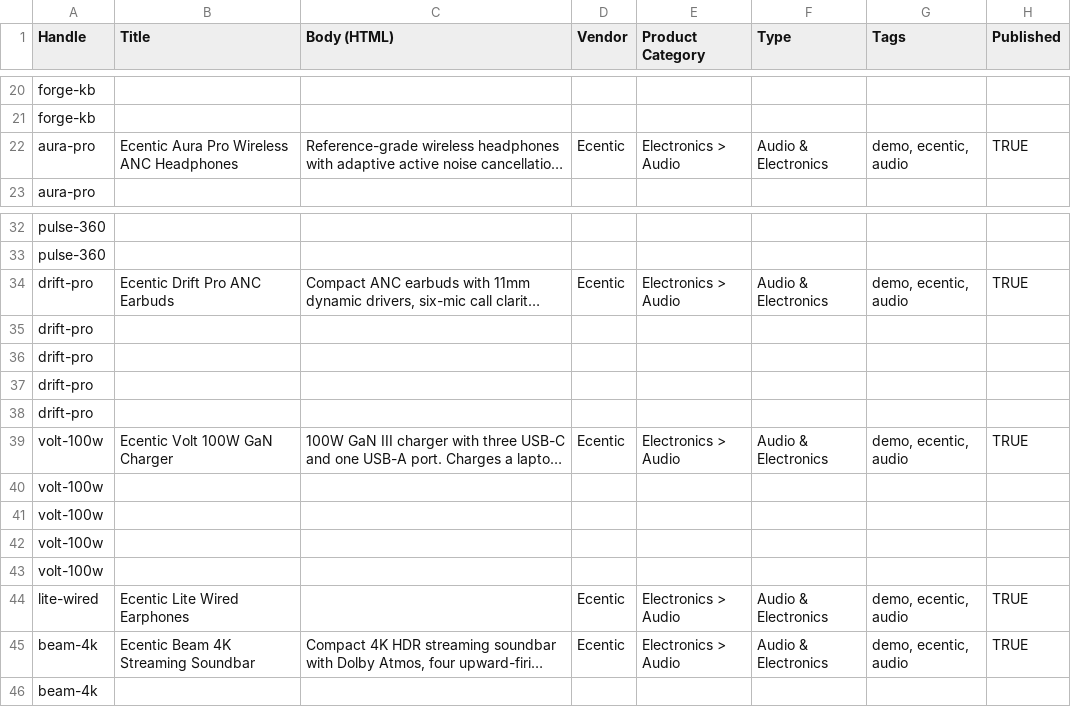
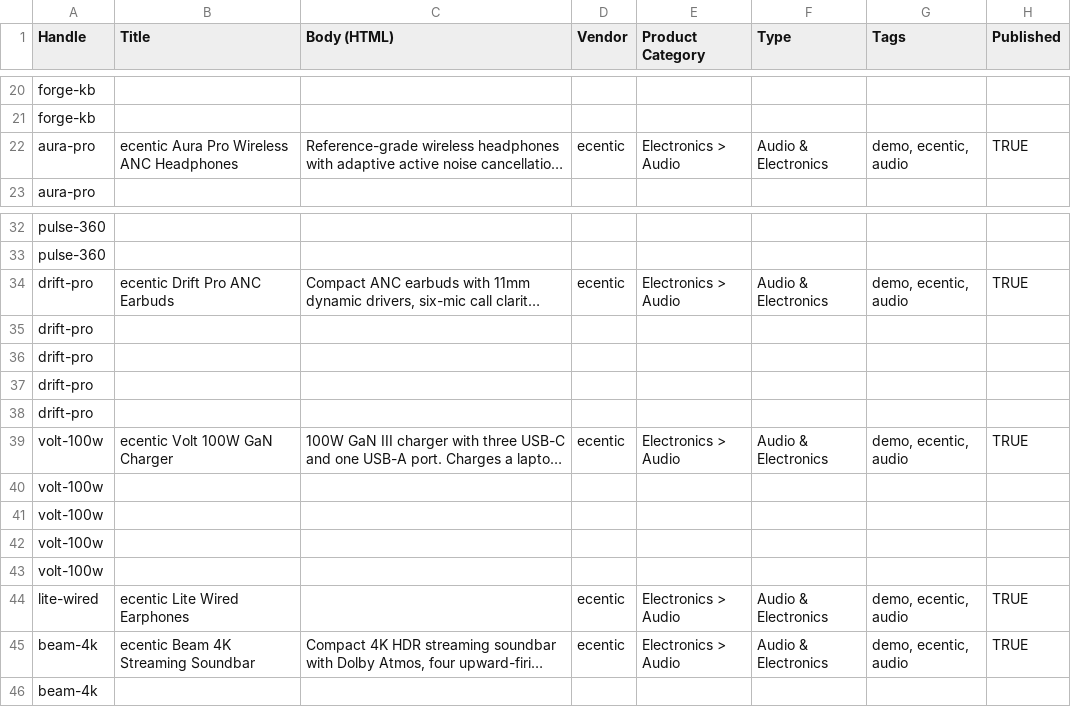
Before and after one commit to IAlphaOmegaI/ecentic, a CSV file: apps/web/scripts/ecentic-shopify-products.csv, drawn as a sheet; only a part is shown, gaps mark what is left out; long unchanged cells end in …; the diff covers the shown part only; the diff names each change by its address in the sheet, - before the commit and + after, or states it on an @@ line.

Commit message:
fix: standardize brand name casing to "ecentic" in product CSV
- Updated all instances of "Ecentic" to "ecentic" in the product CSV file to ensure consistent branding across the application.
- This change affects product titles, descriptions, and vendor names, enhancing brand recognition.

```diff
--- a/apps/web/scripts/ecentic-shopify-products.csv
+++ b/apps/web/scripts/ecentic-shopify-products.csv
-B22 (Title): Ecentic Aura Pro Wireless ANC Headphones
+B22 (Title): ecentic Aura Pro Wireless ANC Headphones
-D22 (Vendor): Ecentic
+D22 (Vendor): ecentic
-B34 (Title): Ecentic Drift Pro ANC Earbuds
+B34 (Title): ecentic Drift Pro ANC Earbuds
-D34 (Vendor): Ecentic
+D34 (Vendor): ecentic
-B39 (Title): Ecentic Volt 100W GaN Charger
+B39 (Title): ecentic Volt 100W GaN Charger
-D39 (Vendor): Ecentic
+D39 (Vendor): ecentic
-B44 (Title): Ecentic Lite Wired Earphones
+B44 (Title): ecentic Lite Wired Earphones
-D44:D45 (Vendor): Ecentic
+D44:D45 (Vendor): ecentic
-B45 (Title): Ecentic Beam 4K Streaming Soundbar
+B45 (Title): ecentic Beam 4K Streaming Soundbar
```
Also changed, not shown: 40 edited cells elsewhere in this file.
